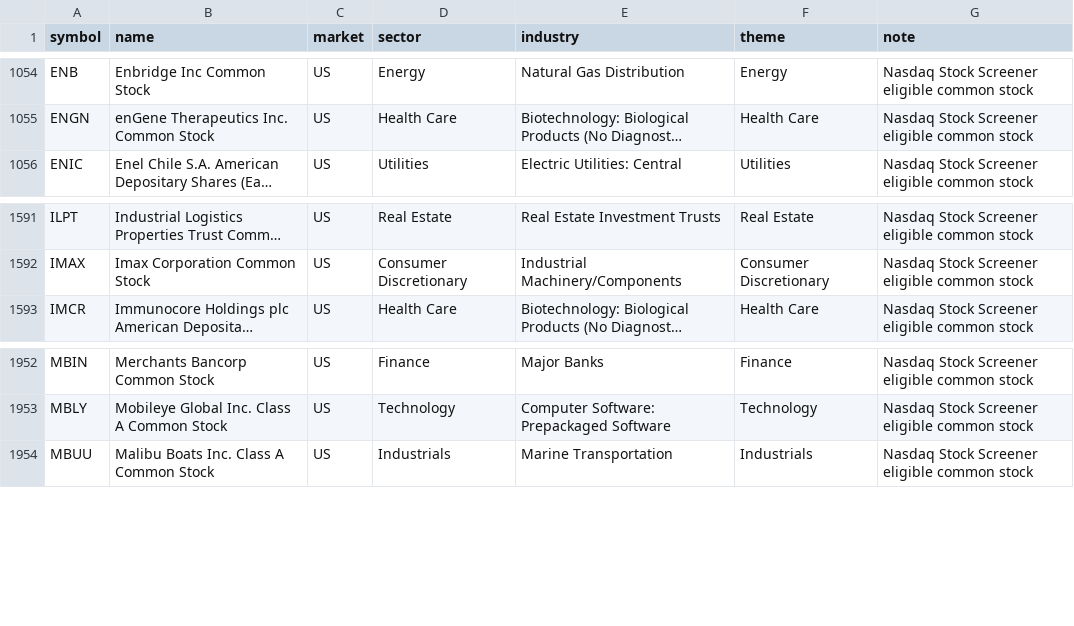
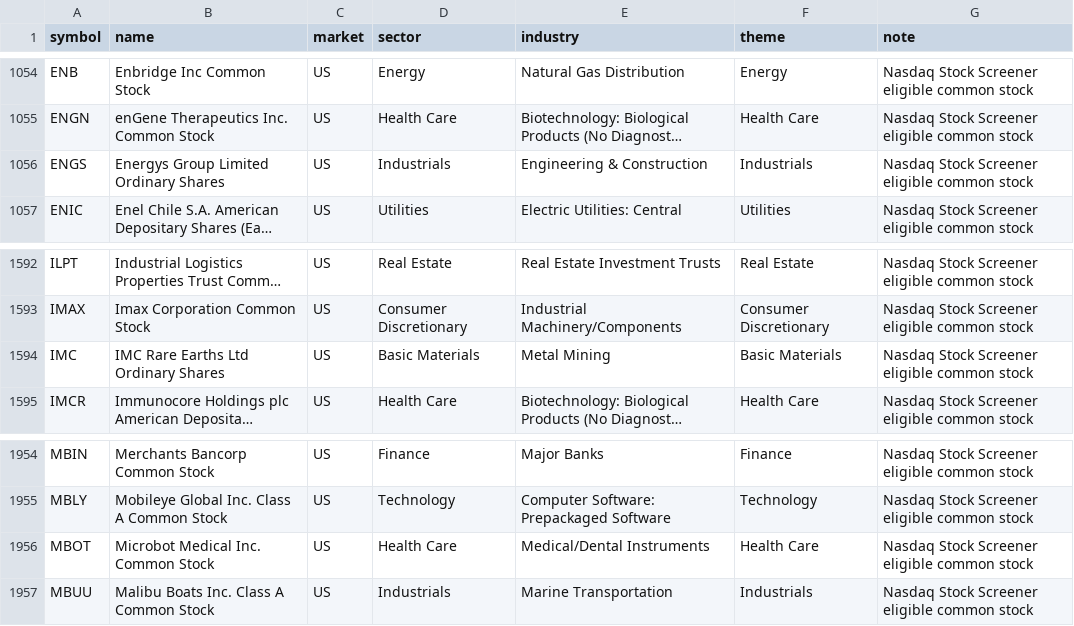
Before and after one commit to tes423ash-a11y/japan-stock-portal, a CSV file: universes/us_all_listed.csv, drawn as a sheet; only a part is shown, gaps mark what is left out; long unchanged cells end in …; the diff names each change by its address in the sheet, - before the commit and + after, or states it on an @@ line.

```diff
--- a/universes/us_all_listed.csv
+++ b/universes/us_all_listed.csv
+row 1056: ENGS | Energys Group Limited Ordinary Shares | US | Industrials | Engineering & Construction | Industrials | Nasdaq Stock Screener eligible common stock
+row 1594: IMC | IMC Rare Earths Ltd Ordinary Shares | US | Basic Materials | Metal Mining | Basic Materials | Nasdaq Stock Screener eligible common stock
+row 1956: MBOT | Microbot Medical Inc. Common Stock | US | Health Care | Medical/Dental Instruments | Health Care | Nasdaq Stock Screener eligible common stock
```
Also changed, not shown: 9 other files.
